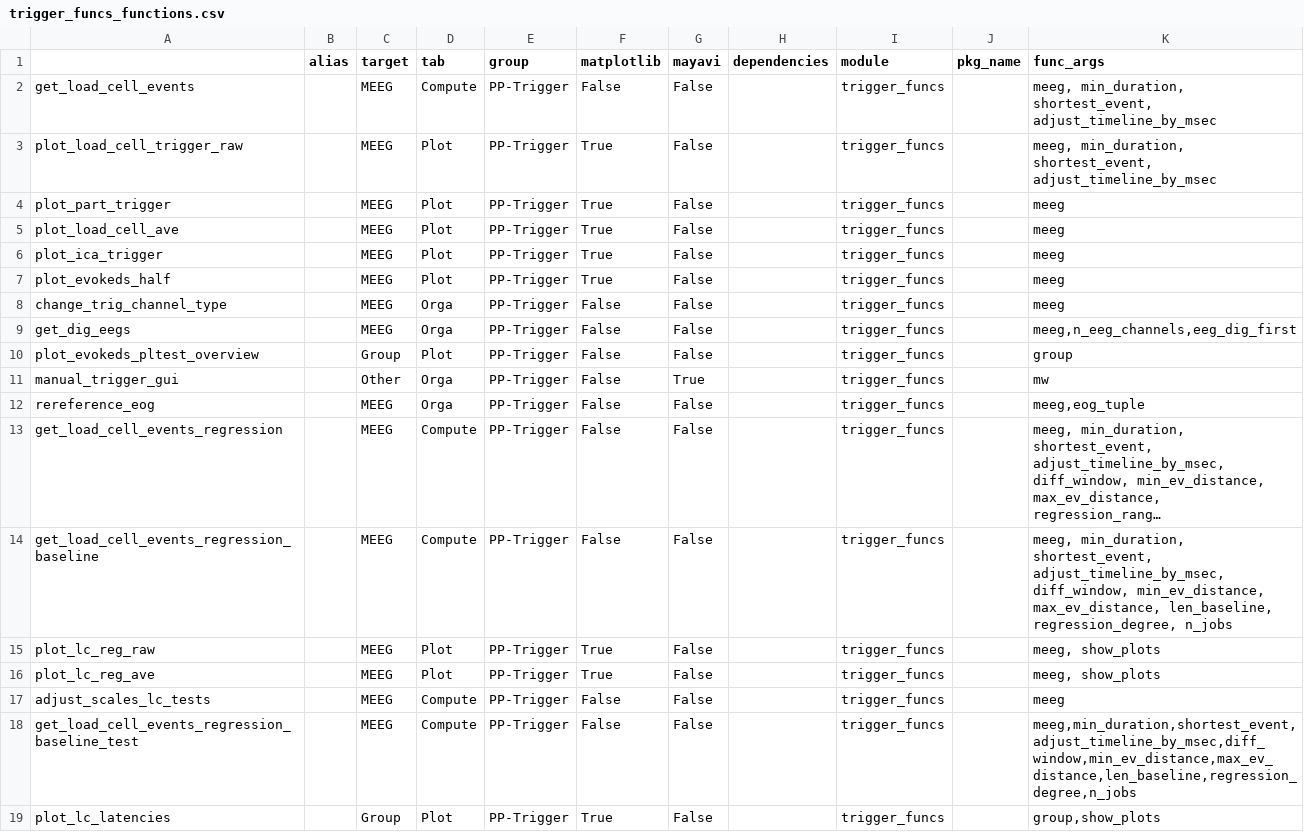
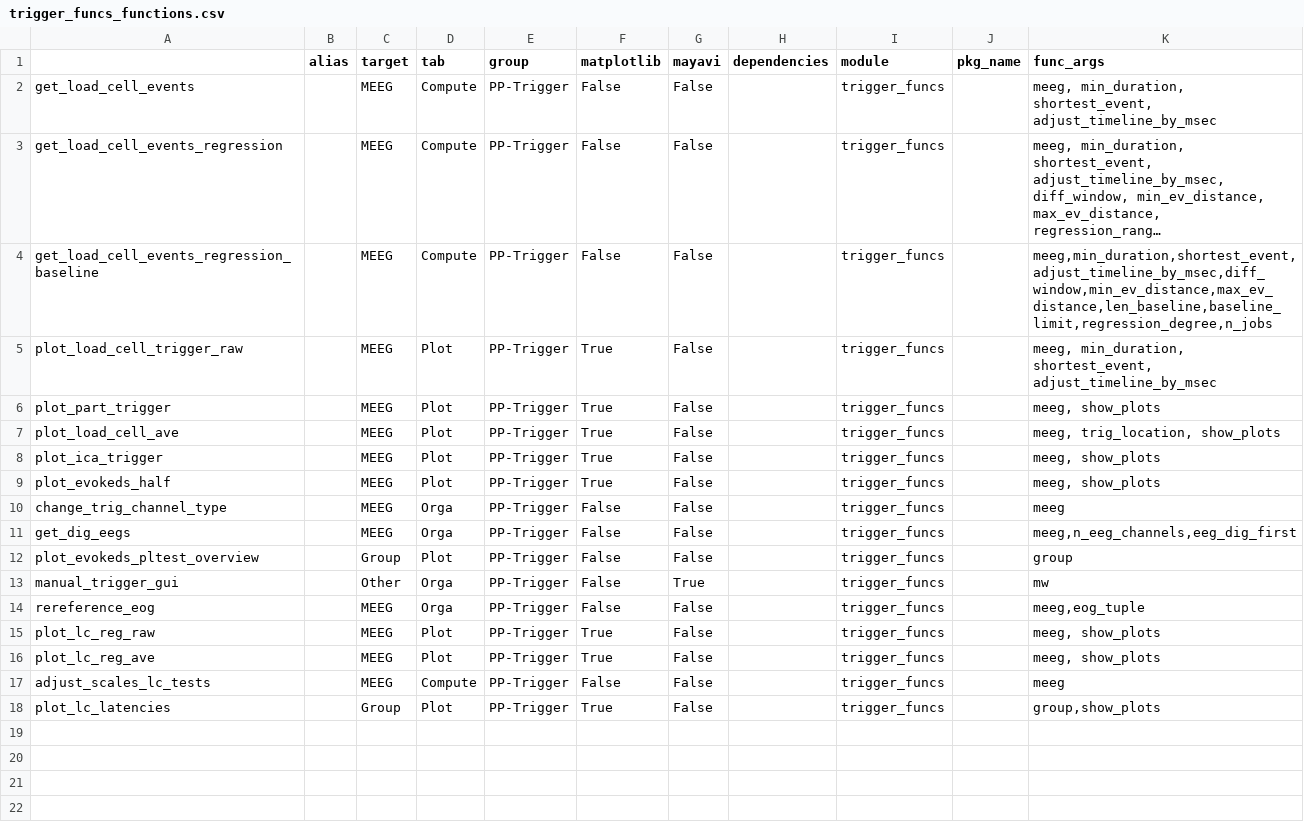
Before and after one commit to marsipu/trigger_funcs, a CSV file: trigger_funcs_functions.csv, drawn as a sheet; long unchanged cells end in …; removed rows and columns are numbered as before the commit, all else as after; the diff names each change by its address in the sheet, - before the commit and + after, or states it on an @@ line.

```diff
--- a/trigger_funcs_functions.csv
+++ b/trigger_funcs_functions.csv
@@ row 13 moved to row 3: get_load_cell_events_regression @@
+row 4: get_load_cell_events_regression_baseline |  | MEEG | Compute | PP-Trigger | False | False |  | trigger_funcs |  | meeg,min_duration,shortest_event,adjust_timeline_by_msec,diff_window,min_ev_distance,max_ev_distance,len_baseline,baseline_limit,regression_degree,n_jobs
-K6 (func_args): meeg
+K6 (func_args): meeg, show_plots
-K7 (func_args): meeg
+K7 (func_args): meeg, trig_location, show_plots
-K8:K9 (func_args): meeg
+K8:K9 (func_args): meeg, show_plots
-row 14: get_load_cell_events_regression_baseline |  | MEEG | Compute | PP-Trigger | False | False |  | trigger_funcs |  | meeg, min_duration, shortest_event, adjust_timeline_by_msec, diff_window, min_ev_distance, max_ev_distance, len_baseline, regression_degree, n_jobs
-row 18: get_load_cell_events_regression_baseline_test |  | MEEG | Compute | PP-Trigger | False | False |  | trigger_funcs |  | meeg,min_duration,shortest_event,adjust_timeline_by_msec,diff_window,min_ev_distance,max_ev_distance,len_baseline,regression_degree,n_jobs
```
Also changed, not shown: trigger_funcs_parameters.csv, 1 other file.
